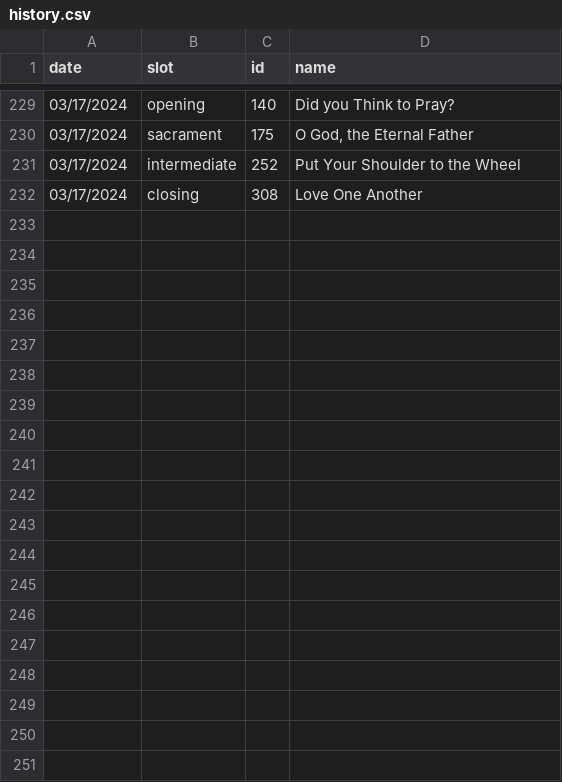
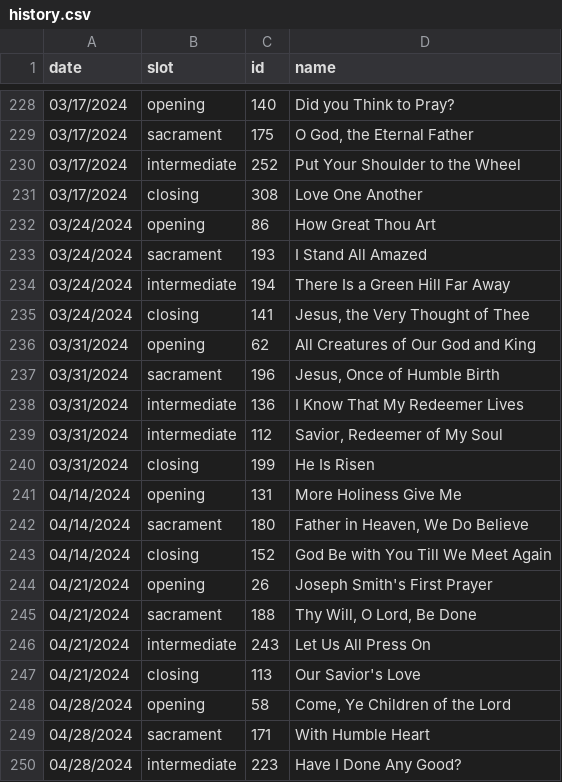
Before and after one commit to porter7678/hymn-selector, a CSV file: hymn_selector/history.csv, drawn as a sheet; only a part is shown, gaps mark what is left out; the diff covers the shown part only.

```diff
--- a/hymn_selector/history.csv
+++ b/hymn_selector/history.csv
@@ -232 +231,20 @@ date,slot,id,name
 03/17/2024,closing,308,"Love One Another"
+03/24/2024,opening,86,"How Great Thou Art"
+03/24/2024,sacrament,193,"I Stand All Amazed"
+03/24/2024,intermediate,194,"There Is a Green Hill Far Away"
+03/24/2024,closing,141,"Jesus, the Very Thought of Thee"
+03/31/2024,opening,62,"All Creatures of Our God and King"
+03/31/2024,sacrament,196,"Jesus, Once of Humble Birth"
+03/31/2024,intermediate,136,"I Know That My Redeemer Lives"
+03/31/2024,intermediate,112,"Savior, Redeemer of My Soul"
+03/31/2024,closing,199,"He Is Risen"
+04/14/2024,opening,131,"More Holiness Give Me"
+04/14/2024,sacrament,180,"Father in Heaven, We Do Believe"
+04/14/2024,closing,152,"God Be with You Till We Meet Again"
+04/21/2024,opening,26,"Joseph Smith's First Prayer"
+04/21/2024,sacrament,188,"Thy Will, O Lord, Be Done"
+04/21/2024,intermediate,243,"Let Us All Press On"
+04/21/2024,closing,113,"Our Savior's Love"
+04/28/2024,opening,58,"Come, Ye Children of the Lord"
+04/28/2024,sacrament,171,"With Humble Heart"
+04/28/2024,intermediate,223,"Have I Done Any Good?"
```
Also changed, not shown: 18 added rows and 1 removed row elsewhere in this file, hymn_selector/hymns.csv, 1 other file.
